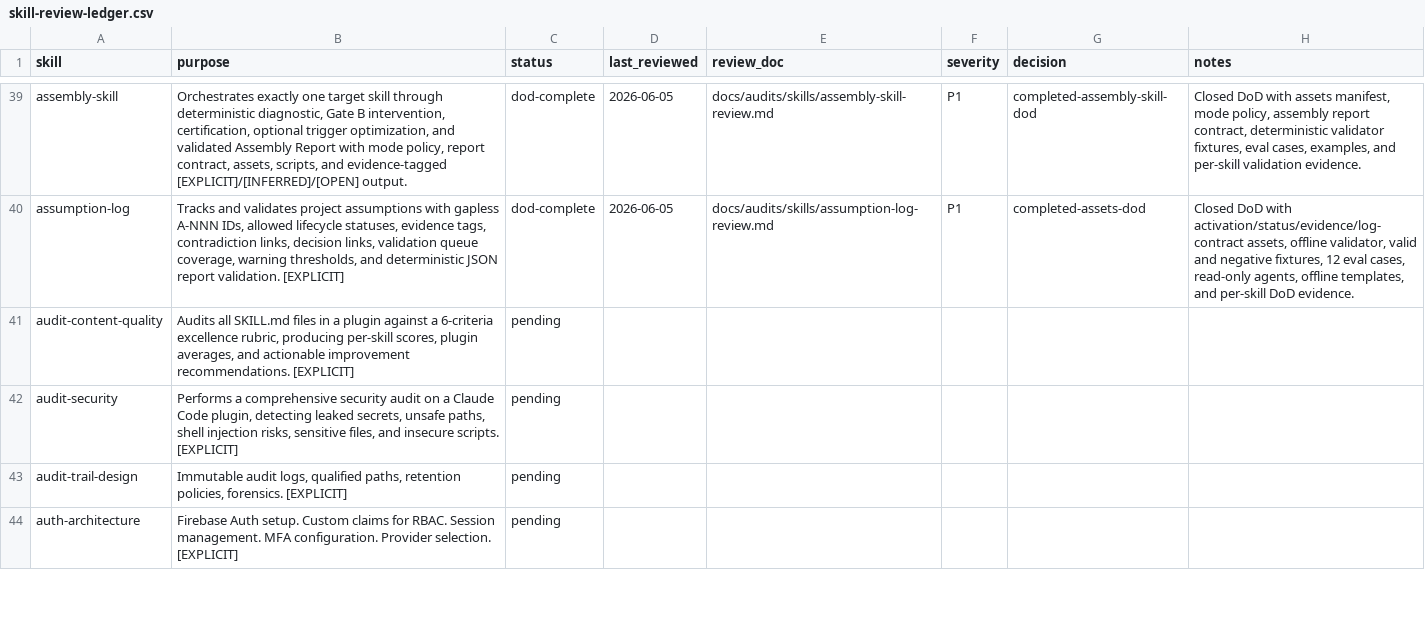
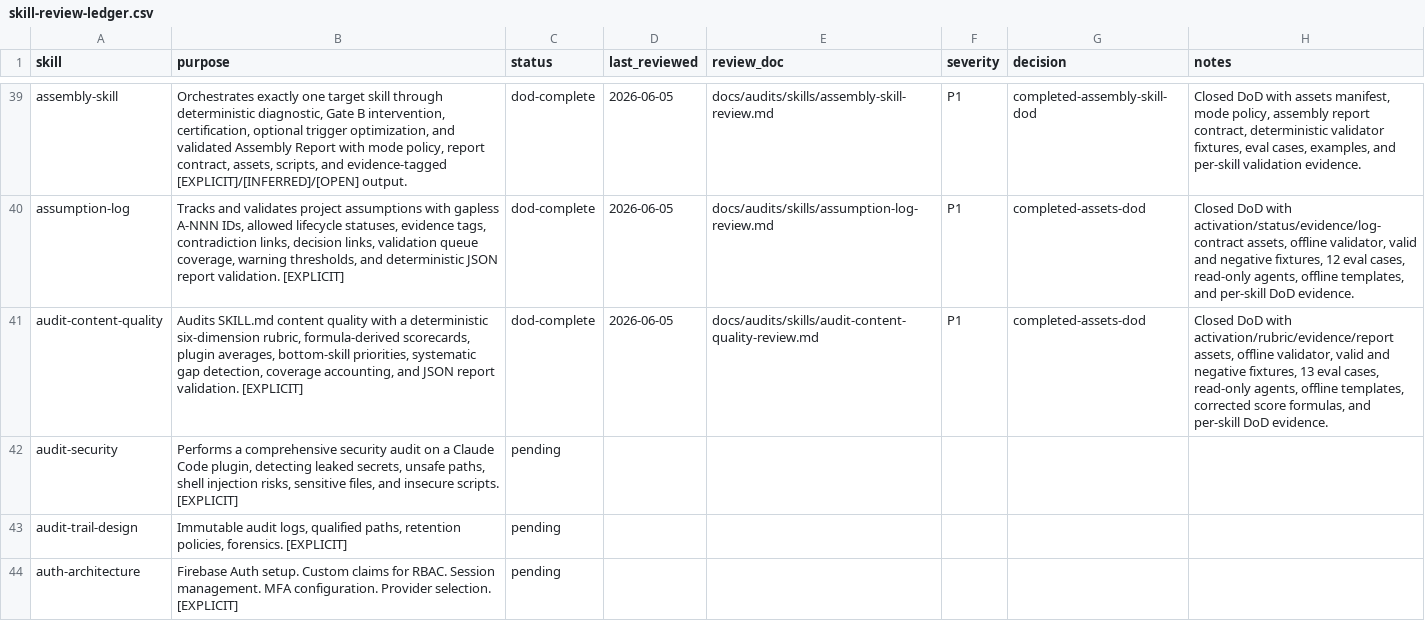
Before and after one commit to JaviMontano/jm-adk-alfa, a CSV file: docs/audits/skill-review-ledger.csv, drawn as a sheet; only a part is shown, gaps mark what is left out.

```diff
--- a/docs/audits/skill-review-ledger.csv
+++ b/docs/audits/skill-review-ledger.csv
@@ -40,3 +40,3 @@ assembly-skill,"Orchestrates exactly one target skill through deterministic diag
 "assumption-log","Tracks and validates project assumptions with gapless A-NNN IDs, allowed lifecycle statuses, evidence tags, contradiction links, decision links, validation queue coverage, warning thresholds, and deterministic JSON report validation. [EXPLICIT]",dod-complete,2026-06-05,docs/audits/skills/assumption-log-review.md,P1,completed-assets-dod,"Closed DoD with activation/status/evidence/log-contract assets, offline validator, valid and negative fixtures, 12 eval cases, read-only agents, offline templates, and per-skill DoD evidence."
-audit-content-quality,"Audits all SKILL.md files in a plugin against a 6-criteria excellence rubric, producing per-skill scores, plugin averages, and actionable improvement recommendations. [EXPLICIT]",pending,,,,,
+"audit-content-quality","Audits SKILL.md content quality with a deterministic six-dimension rubric, formula-derived scorecards, plugin averages, bottom-skill priorities, systematic gap detection, coverage accounting, and JSON report validation. [EXPLICIT]",dod-complete,2026-06-05,docs/audits/skills/audit-content-quality-review.md,P1,completed-assets-dod,"Closed DoD with activation/rubric/evidence/report assets, offline validator, valid and negative fixtures, 13 eval cases, read-only agents, offline templates, corrected score formulas, and per-skill DoD evidence."
 audit-security,"Performs a comprehensive security audit on a Claude Code plugin, detecting leaked secrets, unsafe paths, shell injection risks, sensitive files, and insecure scripts. [EXPLICIT]",pending,,,,,
```
Also changed, not shown: 33 other files.
